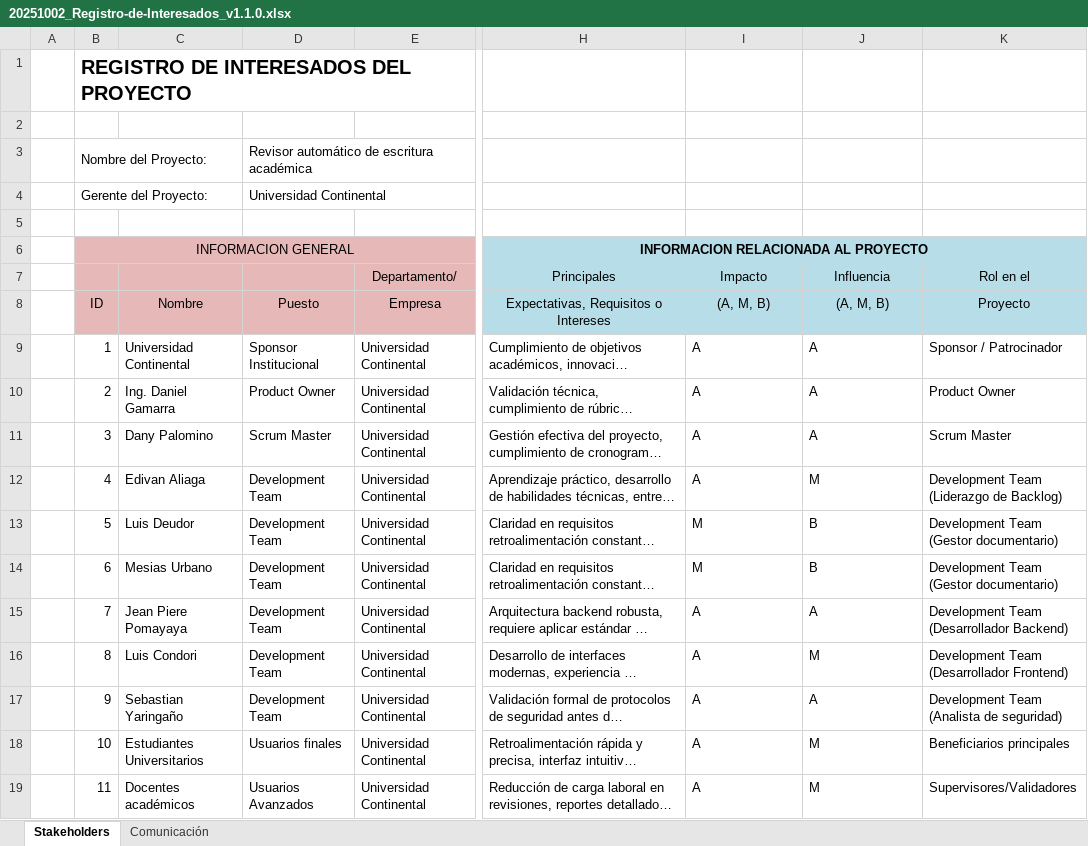
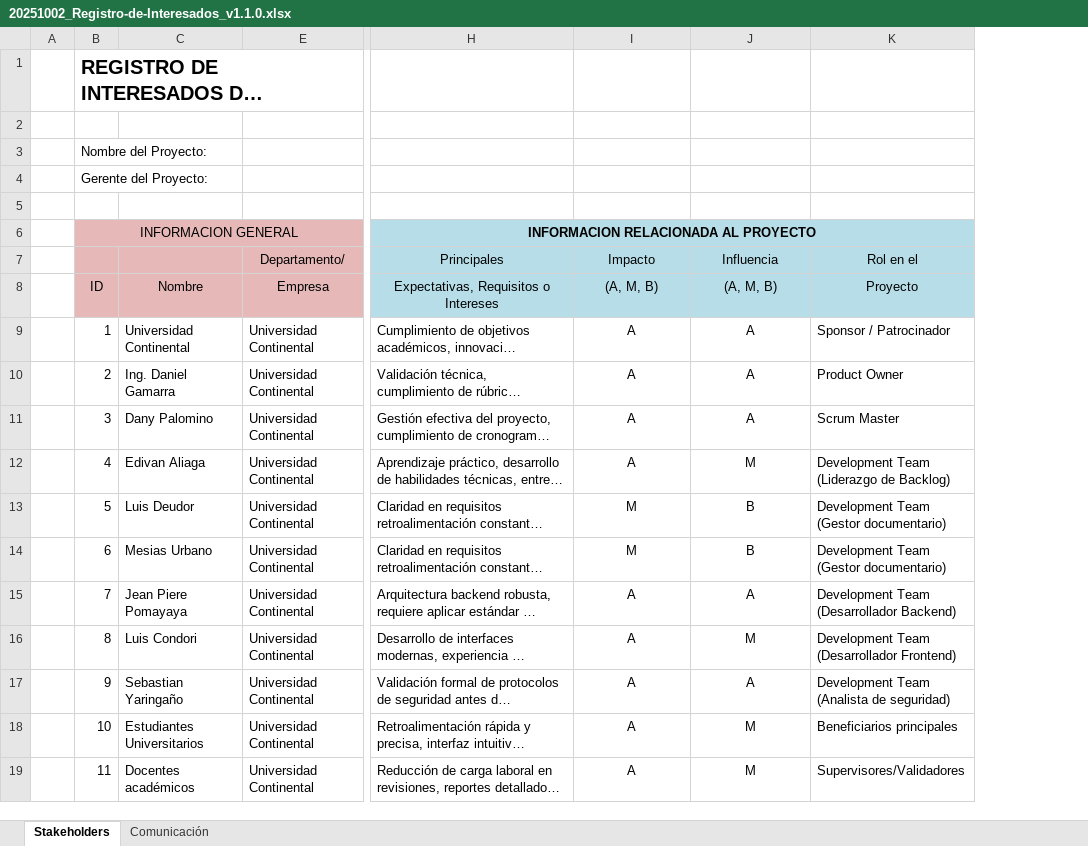
Before and after one commit to dpalominoj/AcadWrite-RevisorAcademico, an Excel workbook: documentos/01. INICIO/20251002_Registro-de-Interesados_v1.1.0.xlsx, sheet Stakeholders, drawn as a sheet; only a part is shown, gaps mark what is left out; long unchanged cells end in …; values as stored, in another font and other column widths than the file's, no borders; the diff names each change by its address in the sheet, - before the commit and + after, or states it on an @@ line.

```diff
--- a/documentos/01. INICIO/20251002_Registro-de-Interesados_v1.1.0.xlsx (sheet Stakeholders)
+++ b/documentos/01. INICIO/20251002_Registro-de-Interesados_v1.1.0.xlsx (sheet Stakeholders)
@@ column D hidden, rows 3-19: Revisor automático de escritura académica | Universidad Continental |  |  |  | Puesto | Sponsor Institucional | Product Owner | Scrum Master | Development Team | Development Team | Development Team | Development Team | Development Team | Development Team | Usuarios finales | Usuarios Avanzados @@
-I9:J19 alignment: left
+I9:J19 alignment: center
```
Also changed, not shown: sheet Comunicación, documentos/02. PLANIFICACION/20251001_Presupuesto-del-Proyecto_v1.0.0.xlsx, documentos/03. IMPLEMENTACION/Registro de Impedimentos.xlsx, 6 other files.
